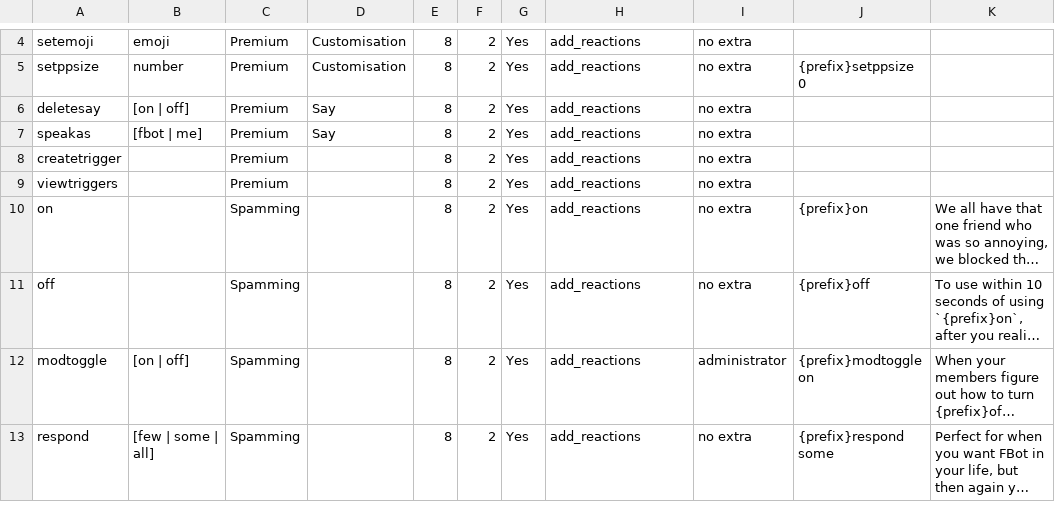
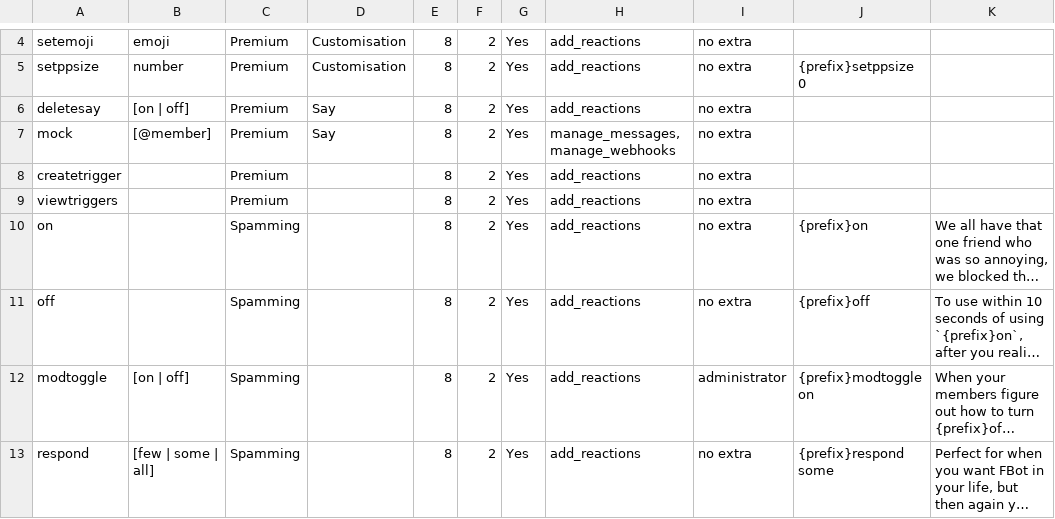
Before and after one commit to judev1/FBot, a CSV file: data/CSVs/Commands.csv, drawn as a sheet; only a part is shown, gaps mark what is left out; long unchanged cells end in …; the diff names each change by its address in the sheet, - before the commit and + after, or states it on an @@ line.

Commit message:
mock command

```diff
--- a/data/CSVs/Commands.csv
+++ b/data/CSVs/Commands.csv
-A7: speakas
+A7: mock
-B7: [fbot | me]
+B7: [@member]
-H7: add_reactions
+H7: manage_messages, manage_webhooks
```
Also changed, not shown: 4 other files.
